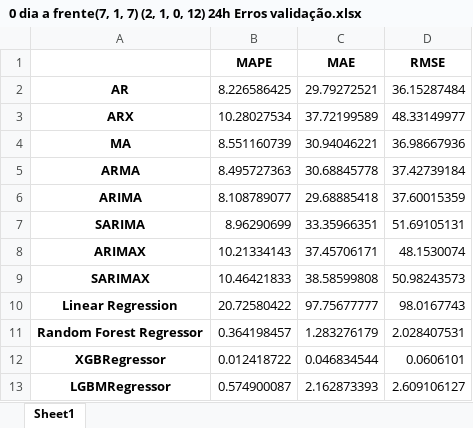
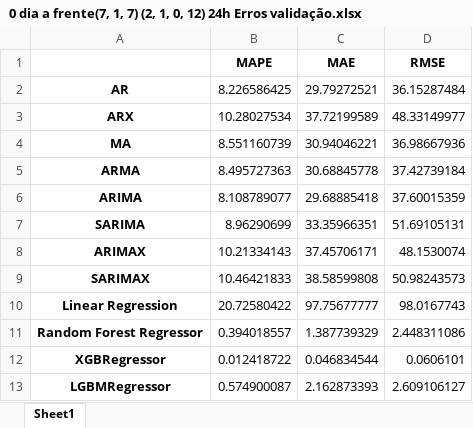
Before and after one commit to TheTchesko/Mestre-Tchesko, an Excel workbook: Modelos em Python/0 dia a frente(7, 1, 7) (2, 1, 0, 12) 24h Erros validação.xlsx, sheet Sheet1, drawn as a sheet; values as stored, in another font and other column widths than the file's, no borders; the diff names each change by its address in the sheet, - before the commit and + after, or states it on an @@ line.

```diff
--- a/Modelos em Python/0 dia a frente(7, 1, 7) (2, 1, 0, 12) 24h Erros validação.xlsx (sheet Sheet1)
+++ b/Modelos em Python/0 dia a frente(7, 1, 7) (2, 1, 0, 12) 24h Erros validação.xlsx (sheet Sheet1)
-B11 (MAPE): 0.364198457
+B11 (MAPE): 0.394018557
-C11 (MAE): 1.283276179
+C11 (MAE): 1.387739329
-D11 (RMSE): 2.028407531
+D11 (RMSE): 2.448311086
```
Also changed, not shown: Modelos em Python/0 dia a frente(7, 1, 7) (2, 1, 0, 12) 24h Erros teste.xlsx, Modelos em Python/0 dia a frente(7, 1, 7) (2, 1, 0, 12) 24h Erros todo.xlsx, 41 other files.
